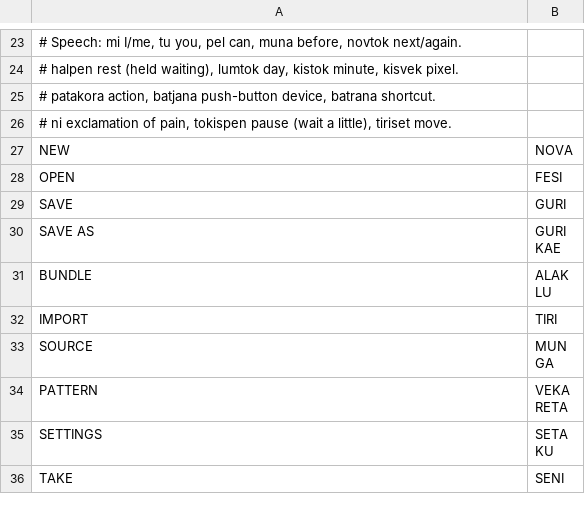
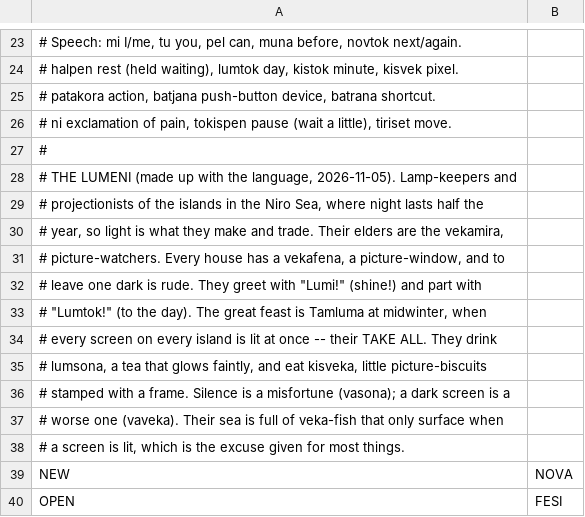
Before and after one commit to Utopian-Academy/Deckboy, a TSV file: data/lang/lum.tsv, drawn as a sheet; only a part is shown, gaps mark what is left out; the shorter side is filled out with more unchanged rows.

```diff
--- a/data/lang/lum.tsv
+++ b/data/lang/lum.tsv
@@ -26,2 +26,14 @@
 #   ni exclamation of pain, tokispen pause (wait a little), tiriset move.
+#
+# THE LUMENI (made up with the language, 2026-11-05). Lamp-keepers and
+# projectionists of the islands in the Niro Sea, where night lasts half the
+# year, so light is what they make and trade. Their elders are the vekamira,
+# picture-watchers. Every house has a vekafena, a picture-window, and to
+# leave one dark is rude. They greet with "Lumi!" (shine!) and part with
+# "Lumtok!" (to the day). The great feast is Tamluma at midwinter, when
+# every screen on every island is lit at once -- their TAKE ALL. They drink
+# lumsona, a tea that glows faintly, and eat kisveka, little picture-biscuits
+# stamped with a frame. Silence is a misfortune (vasona); a dark screen is a
+# worse one (vaveka). Their sea is full of veka-fish that only surface when
+# a screen is lit, which is the excuse given for most things.
 NEW	NOVA
```
